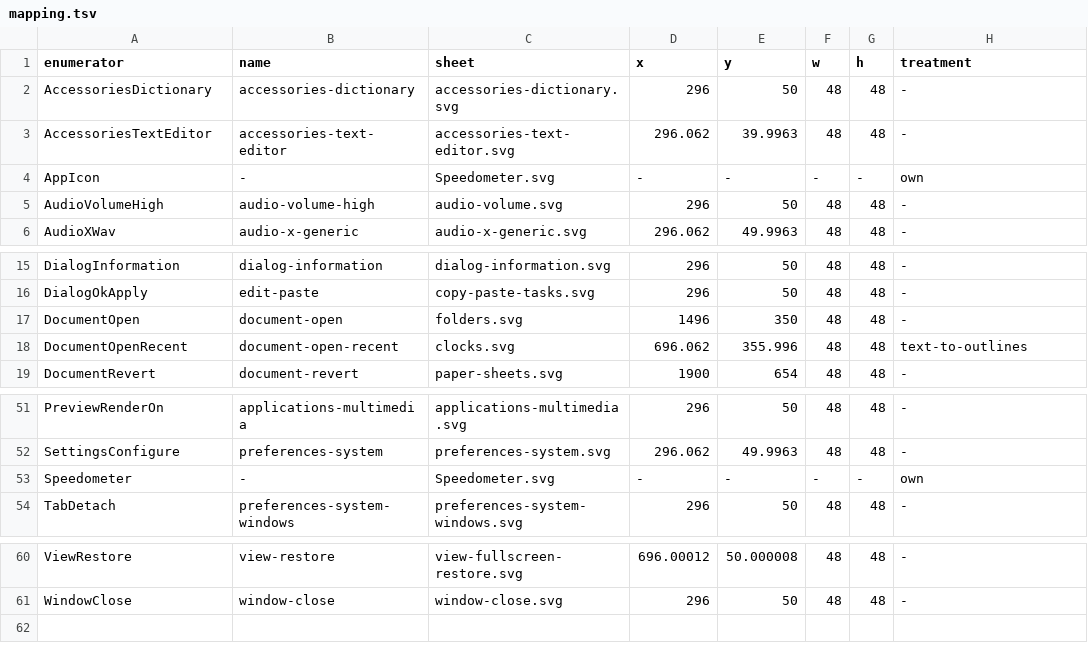
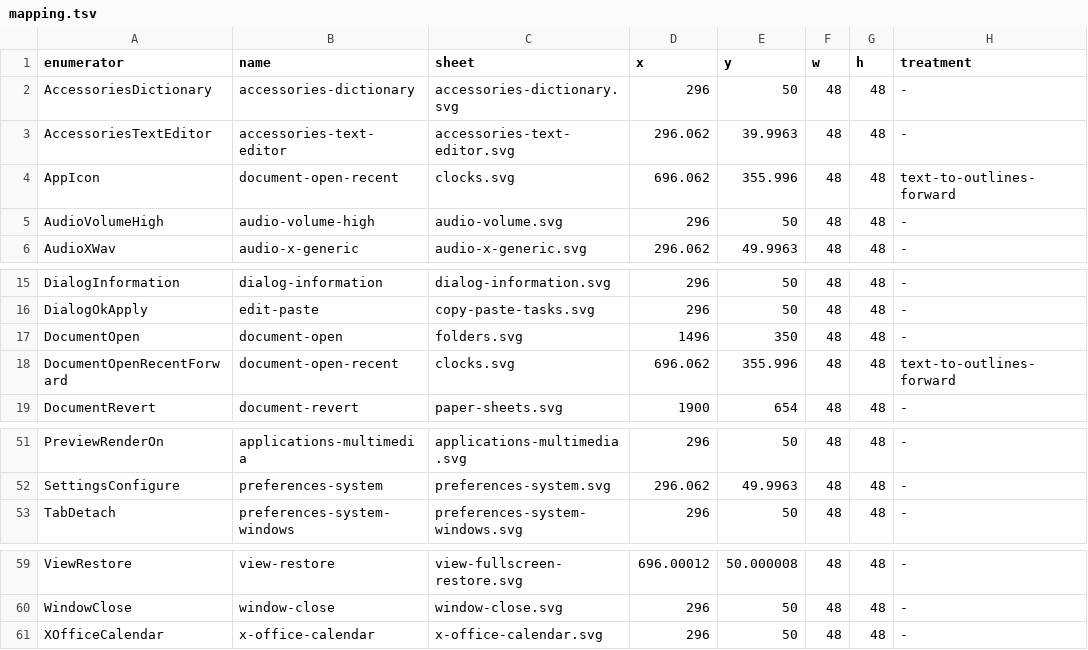
Before and after one commit to warptempo/warptempo_gui, a TSV file: tools/icon_set_adwaita_322/mapping.tsv, drawn as a sheet; only a part is shown, gaps mark what is left out.

```diff
--- a/tools/icon_set_adwaita_322/mapping.tsv
+++ b/tools/icon_set_adwaita_322/mapping.tsv
@@ -3,3 +3,3 @@ AccessoriesDictionary	accessories-dictionary	accessories-dictionary.svg	296	50	4
 AccessoriesTextEditor	accessories-text-editor	accessories-text-editor.svg	296.062	39.9963	48	48	-
-AppIcon	-	Speedometer.svg	-	-	-	-	own
+AppIcon	document-open-recent	clocks.svg	696.062	355.996	48	48	text-to-outlines-forward
 AudioVolumeHigh	audio-volume-high	audio-volume.svg	296	50	48	48	-
@@ -17,3 +17,3 @@ DialogOkApply	edit-paste	copy-paste-tasks.svg	296	50	48	48	-
 DocumentOpen	document-open	folders.svg	1496	350	48	48	-
-DocumentOpenRecent	document-open-recent	clocks.svg	696.062	355.996	48	48	text-to-outlines
+DocumentOpenRecentForward	document-open-recent	clocks.svg	696.062	355.996	48	48	text-to-outlines-forward
 DocumentRevert	document-revert	paper-sheets.svg	1900	654	48	48	-
@@ -52,3 +52,2 @@ PreviewRenderOn	applications-multimedia	applications-multimedia.svg	296	50	48	48
 SettingsConfigure	preferences-system	preferences-system.svg	296.062	49.9963	48	48	-
-Speedometer	-	Speedometer.svg	-	-	-	-	own
 TabDetach	preferences-system-windows	preferences-system-windows.svg	296	50	48	48	-
@@ -61 +60,2 @@ ViewRestore	view-restore	view-fullscreen-restore.svg	696.00012	50.000008	48	48	-
 WindowClose	window-close	window-close.svg	296	50	48	48	-
+XOfficeCalendar	x-office-calendar	x-office-calendar.svg	296	50	48	48	-
```
Also changed, not shown: tools/icon_set_adwaita_322/shadows.tsv, 27 other files.
